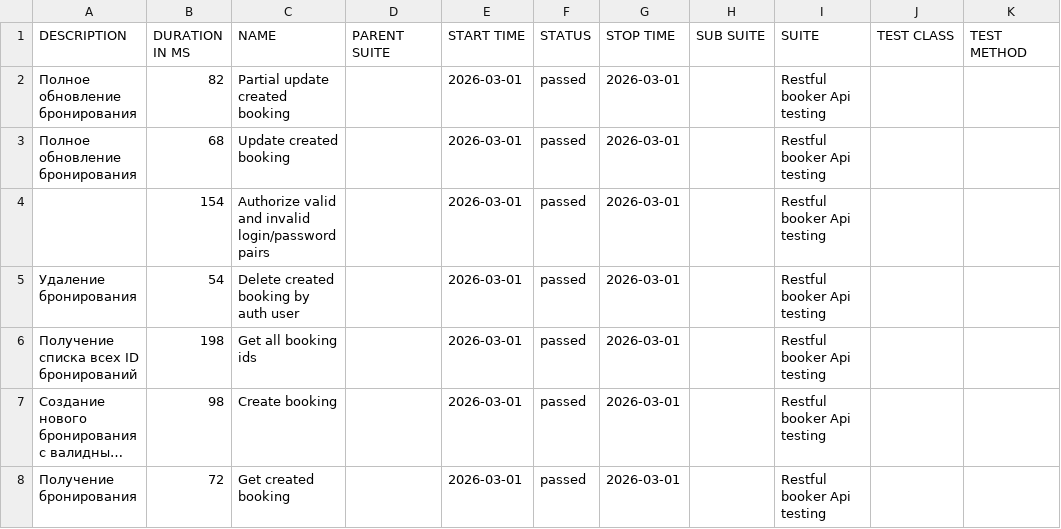
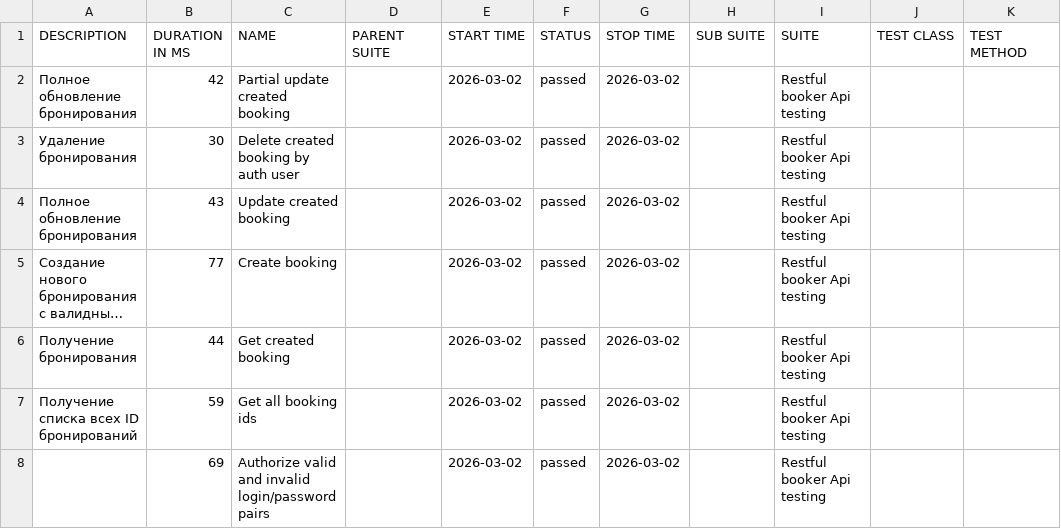
Before and after one commit to elenkaFila/Cypress-api-testing, a CSV file: data/suites.csv, drawn as a sheet; long unchanged cells end in …; removed rows and columns are numbered as before the commit, all else as after; the diff names each change by its address in the sheet, - before the commit and + after, or states it on an @@ line.

```diff
--- a/data/suites.csv
+++ b/data/suites.csv
-B2 (DURATION IN MS): 82
+B2 (DURATION IN MS): 42
-E2 (START TIME): 2026-03-01
+E2 (START TIME): 2026-03-02
-G2 (STOP TIME): 2026-03-01
+G2 (STOP TIME): 2026-03-02
-row 3: Полное обновление бронирования | 68 | Update created booking |  | 2026-03-01 | passed | 2026-03-01 |  | Restful booker Api testing
-row 4:  | 154 | Authorize valid and invalid login/password pairs |  | 2026-03-01 | passed | 2026-03-01 |  | Restful booker Api testing
-B3 (DURATION IN MS): 54
+B3 (DURATION IN MS): 30
-E3:E6 (START TIME): 2026-03-01
+E3:E6 (START TIME): 2026-03-02
-G3:G6 (STOP TIME): 2026-03-01
+G3:G6 (STOP TIME): 2026-03-02
-A4 (DESCRIPTION): Получение списка всех ID бронирований
+A4 (DESCRIPTION): Полное обновление бронирования
-B4 (DURATION IN MS): 198
+B4 (DURATION IN MS): 43
-C4 (NAME): Get all booking ids
+C4 (NAME): Update created booking
-B5 (DURATION IN MS): 98
+B5 (DURATION IN MS): 77
-B6 (DURATION IN MS): 72
+B6 (DURATION IN MS): 44
+row 7: Получение списка всех ID бронирований | 59 | Get all booking ids |  | 2026-03-02 | passed | 2026-03-02 |  | Restful booker Api testing
+row 8:  | 69 | Authorize valid and invalid login/password pairs |  | 2026-03-02 | passed | 2026-03-02 |  | Restful booker Api testing
```
Also changed, not shown: data/behaviors.csv, 28 other files.
